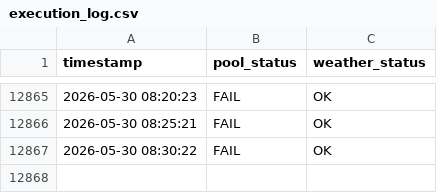
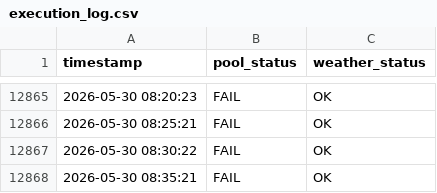
Before and after one commit to KingOfTheNerds32/pool_data_logger, a CSV file: execution_log.csv, drawn as a sheet; only a part is shown, gaps mark what is left out.

```diff
--- a/execution_log.csv
+++ b/execution_log.csv
@@ -12867 +12867,2 @@ timestamp,pool_status,weather_status
 2026-05-30 08:30:22,FAIL,OK
+2026-05-30 08:35:21,FAIL,OK
```
Also changed, not shown: 1 other file.
